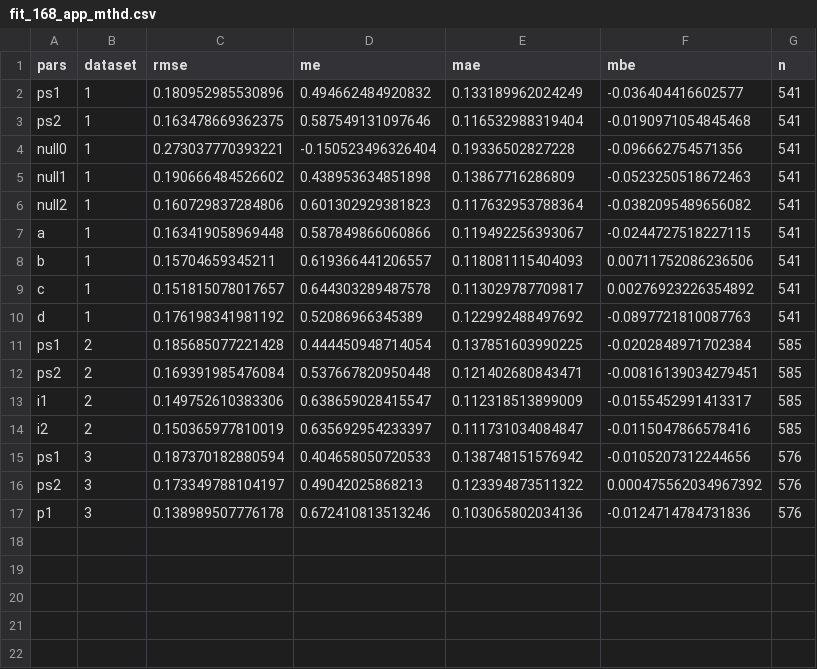
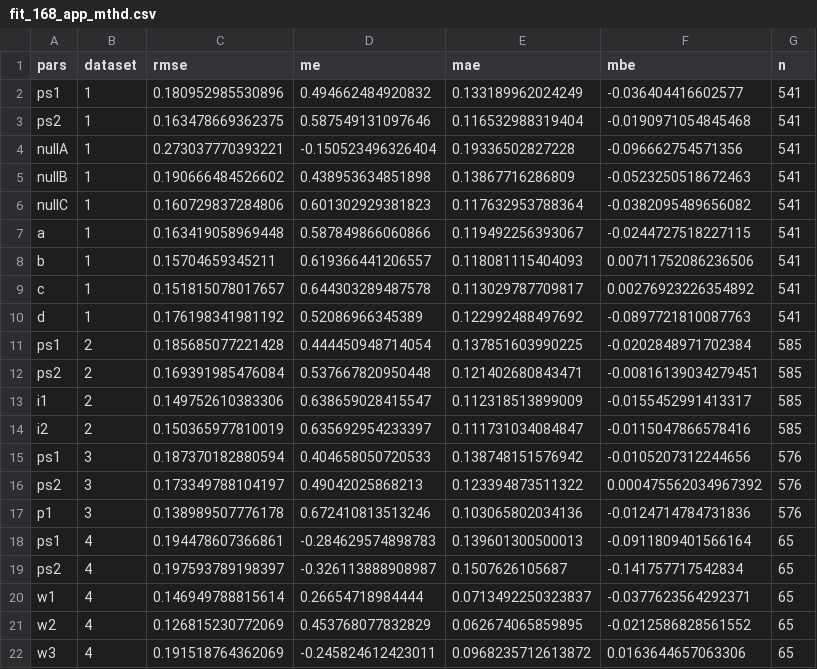
Before and after one commit to AU-BCE-EE/Hafner-2024-ALFAM2-dev, a CSV file: pars/output/fit_168_app_mthd.csv, drawn as a sheet.

```diff
--- a/pars/output/fit_168_app_mthd.csv
+++ b/pars/output/fit_168_app_mthd.csv
@@ -3,5 +3,5 @@ ps1,1,0.180952985530896,0.494662484920832,0.133189962024249,-0.036404416602577,5
 ps2,1,0.163478669362375,0.587549131097646,0.116532988319404,-0.0190971054845468,541
-null0,1,0.273037770393221,-0.150523496326404,0.19336502827228,-0.096662754571356,541
-null1,1,0.190666484526602,0.438953634851898,0.13867716286809,-0.0523250518672463,541
-null2,1,0.160729837284806,0.601302929381823,0.117632953788364,-0.0382095489656082,541
+nullA,1,0.273037770393221,-0.150523496326404,0.19336502827228,-0.096662754571356,541
+nullB,1,0.190666484526602,0.438953634851898,0.13867716286809,-0.0523250518672463,541
+nullC,1,0.160729837284806,0.601302929381823,0.117632953788364,-0.0382095489656082,541
 a,1,0.163419058969448,0.587849866060866,0.119492256393067,-0.0244727518227115,541
@@ -17 +17,6 @@ ps2,3,0.173349788104197,0.49042025868213,0.123394873511322,0.000475562034967392,
 p1,3,0.138989507776178,0.672410813513246,0.103065802034136,-0.0124714784731836,576
+ps1,4,0.194478607366861,-0.284629574898783,0.139601300500013,-0.0911809401566164,65
+ps2,4,0.197593789198397,-0.326113888908987,0.1507626105687,-0.141757717542834,65
+w1,4,0.146949788815614,0.26654718984444,0.0713492250323837,-0.0377623564292371,65
+w2,4,0.126815230772069,0.453768077832829,0.062674065859895,-0.0212586828561552,65
+w3,4,0.191518764362069,-0.245824612423011,0.0968235712613872,0.0163644657063306,65
```
Also changed, not shown: pars/output/fit_168.csv, pars/output/pars.csv, 14 other files.
